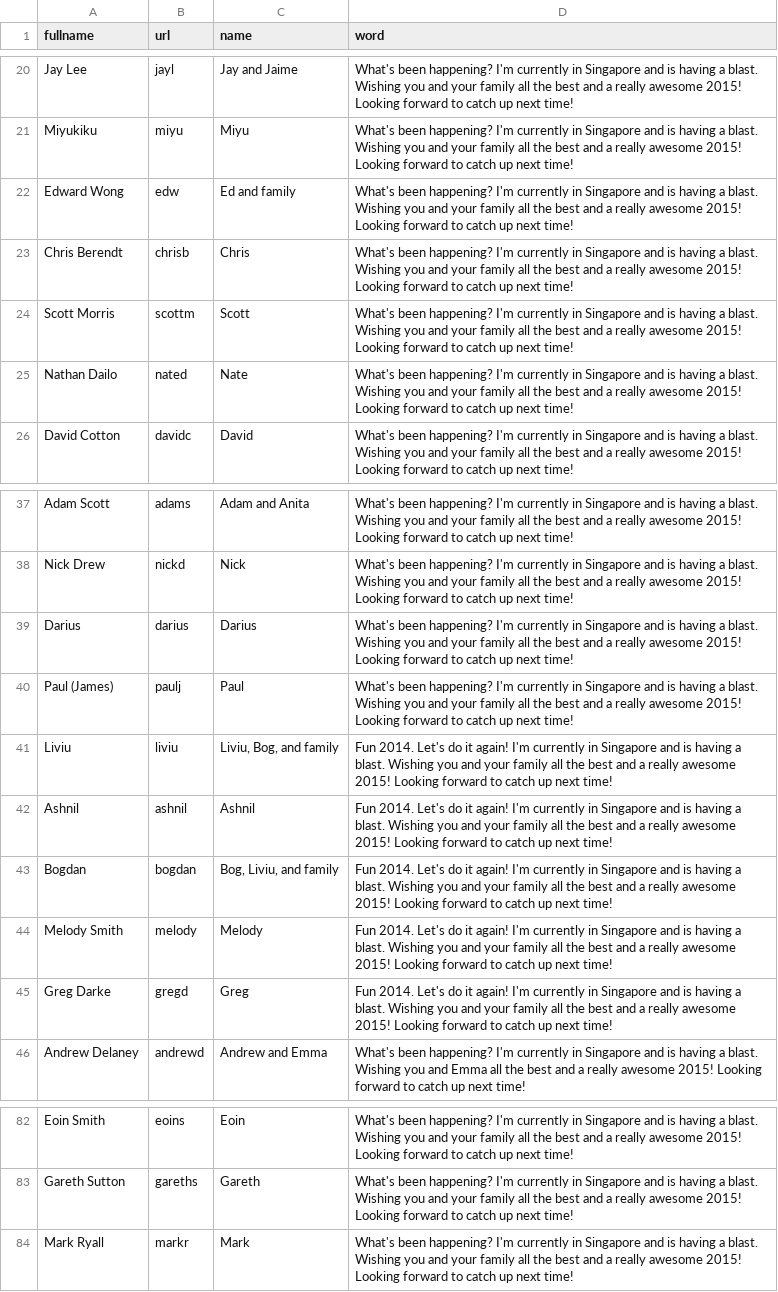
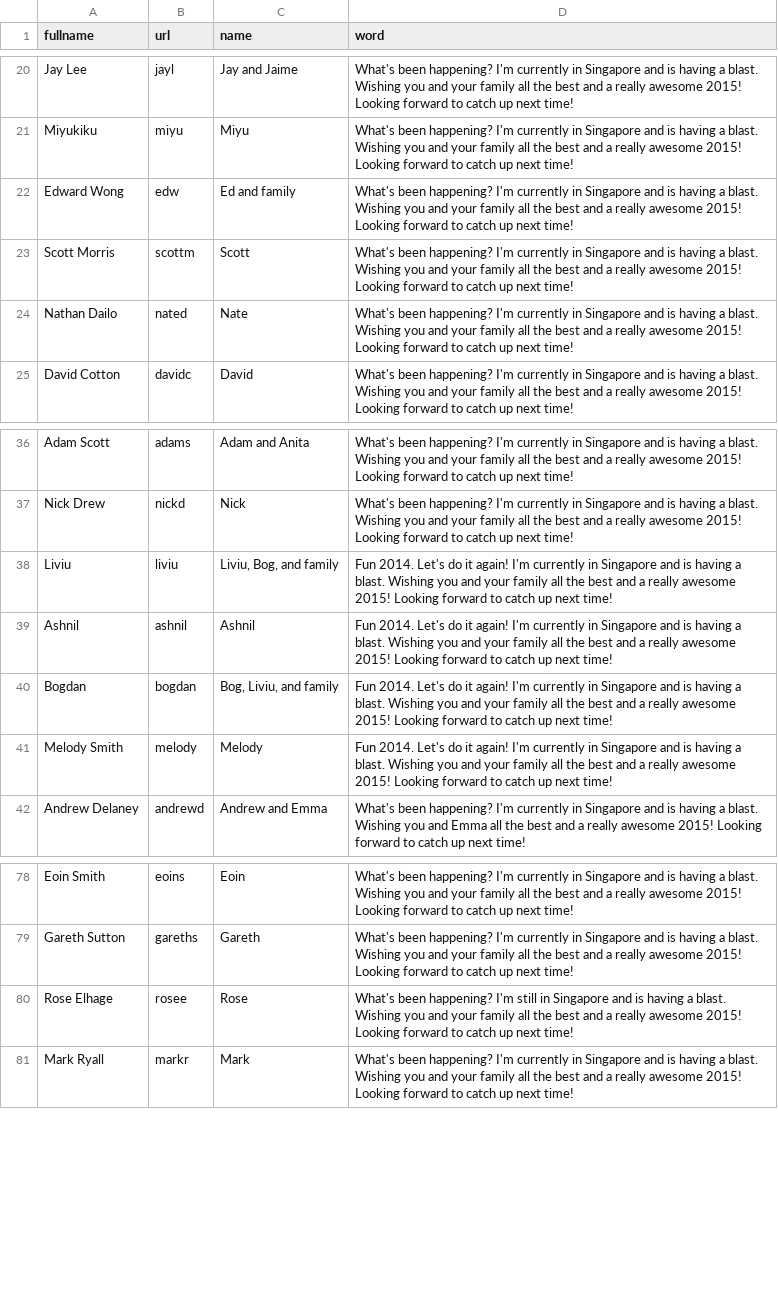
Before and after one commit to MasterPete/ny2016, a CSV file: assets/source.csv, drawn as a sheet; only a part is shown, gaps mark what is left out; removed rows and columns are numbered as before the commit, all else as after; the diff names each change by its address in the sheet, - before the commit and + after, or states it on an @@ line.

Commit message:
updated source

```diff
--- a/assets/source.csv
+++ b/assets/source.csv
-row 23: Chris Berendt | chrisb | Chris | What's been happening? I'm currently in Singapore and is having a blast. Wishing you and your family all the best and a really awesome 2015! Looking forward to catch up next time!
-row 39: Darius | darius | Darius | What's been happening? I'm currently in Singapore and is having a blast. Wishing you and your family all the best and a really awesome 2015! Looking forward to catch up next time!
-row 40: Paul (James) | paulj | Paul | What's been happening? I'm currently in Singapore and is having a blast. Wishing you and your family all the best and a really awesome 2015! Looking forward to catch up next time!
-row 45: Greg Darke | gregd | Greg | Fun 2014. Let's do it again! I'm currently in Singapore and is having a blast. Wishing you and your family all the best and a really awesome 2015! Looking forward to catch up next time!
+row 80: Rose Elhage | rosee | Rose | What's been happening? I'm still in Singapore and is having a blast. Wishing you and your family all the best and a really awesome 2015! Looking forward to catch up next time!
```
